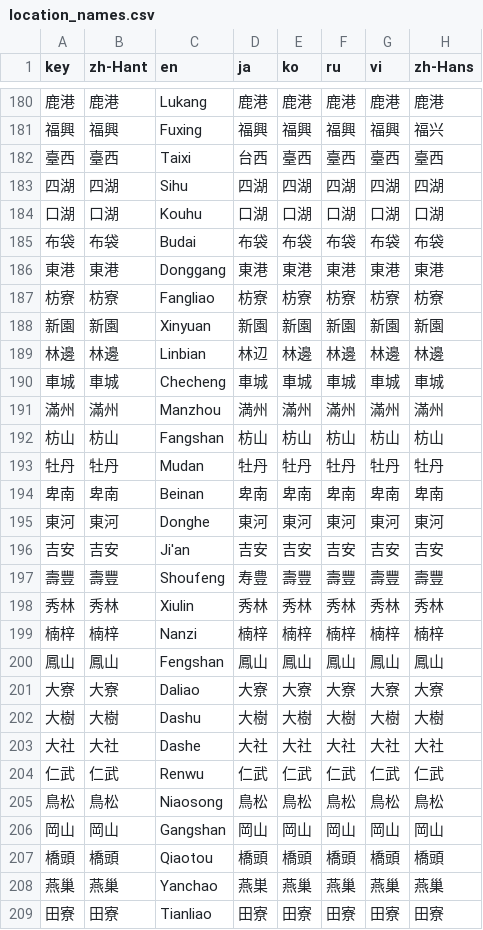
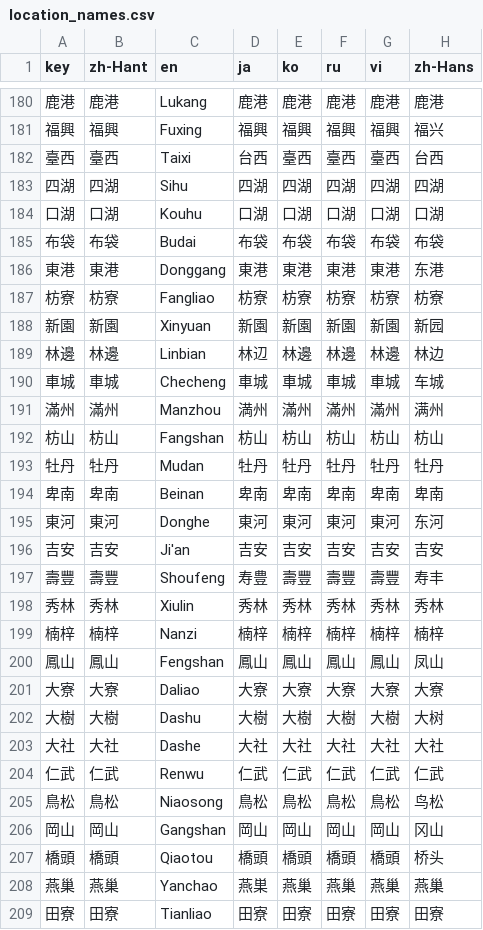
Before and after one commit to ExpTechTW/DPIP, a CSV file: assets/translations/location_names.csv, drawn as a sheet; only a part is shown, gaps mark what is left out; the diff covers the shown part only.

Commit message:
New Crowdin updates (#384)
* New translations strings.pot (Japanese)

* New translations strings.pot (Korean)

* New translations strings.pot (English)

* New translations strings.pot (Vietnamese)

* New translations strings.pot (Chinese Simplified)

* New translations strings.pot (Chinese Simplified)

* New translations strings.pot (Chinese Simplified)

* New translations strings.pot (Japanese)

* New translations strings.pot (Korean)

* New translations strings.pot (Russian)

* New translations strings.pot (Chinese Simplified)

* New translations strings.pot (English)

* New translations strings.pot (Vietnamese)

* New translations location_names.csv (Multilingual)

* New translations weather_station_names.csv (Multilingual)

* New translations strings.pot (English)

```diff
--- a/assets/translations/location_names.csv
+++ b/assets/translations/location_names.csv
@@ -181,3 +181,3 @@
 "福興","福興","Fuxing","福興","福興","福興","福興","福兴"
-"臺西","臺西","Taixi","台西","臺西","臺西","臺西","臺西"
+"臺西","臺西","Taixi","台西","臺西","臺西","臺西","台西"
 "四湖","四湖","Sihu","四湖","四湖","四湖","四湖","四湖"
@@ -185,8 +185,8 @@
 "布袋","布袋","Budai","布袋","布袋","布袋","布袋","布袋"
-"東港","東港","Donggang","東港","東港","東港","東港","東港"
+"東港","東港","Donggang","東港","東港","東港","東港","东港"
 "枋寮","枋寮","Fangliao","枋寮","枋寮","枋寮","枋寮","枋寮"
-"新園","新園","Xinyuan","新園","新園","新園","新園","新園"
-"林邊","林邊","Linbian","林辺","林邊","林邊","林邊","林邊"
-"車城","車城","Checheng","車城","車城","車城","車城","車城"
-"滿州","滿州","Manzhou","満州","滿州","滿州","滿州","滿州"
+"新園","新園","Xinyuan","新園","新園","新園","新園","新园"
+"林邊","林邊","Linbian","林辺","林邊","林邊","林邊","林边"
+"車城","車城","Checheng","車城","車城","車城","車城","车城"
+"滿州","滿州","Manzhou","満州","滿州","滿州","滿州","满州"
 "枋山","枋山","Fangshan","枋山","枋山","枋山","枋山","枋山"
@@ -194,15 +194,15 @@
 "卑南","卑南","Beinan","卑南","卑南","卑南","卑南","卑南"
-"東河","東河","Donghe","東河","東河","東河","東河","東河"
+"東河","東河","Donghe","東河","東河","東河","東河","东河"
 "吉安","吉安","Ji'an","吉安","吉安","吉安","吉安","吉安"
-"壽豐","壽豐","Shoufeng","寿豊","壽豐","壽豐","壽豐","壽豐"
+"壽豐","壽豐","Shoufeng","寿豊","壽豐","壽豐","壽豐","寿丰"
 "秀林","秀林","Xiulin","秀林","秀林","秀林","秀林","秀林"
 "楠梓","楠梓","Nanzi","楠梓","楠梓","楠梓","楠梓","楠梓"
-"鳳山","鳳山","Fengshan","鳳山","鳳山","鳳山","鳳山","鳳山"
+"鳳山","鳳山","Fengshan","鳳山","鳳山","鳳山","鳳山","凤山"
 "大寮","大寮","Daliao","大寮","大寮","大寮","大寮","大寮"
-"大樹","大樹","Dashu","大樹","大樹","大樹","大樹","大樹"
+"大樹","大樹","Dashu","大樹","大樹","大樹","大樹","大树"
 "大社","大社","Dashe","大社","大社","大社","大社","大社"
 "仁武","仁武","Renwu","仁武","仁武","仁武","仁武","仁武"
-"鳥松","鳥松","Niaosong","鳥松","鳥松","鳥松","鳥松","鳥松"
-"岡山","岡山","Gangshan","岡山","岡山","岡山","岡山","岡山"
-"橋頭","橋頭","Qiaotou","橋頭","橋頭","橋頭","橋頭","橋頭"
+"鳥松","鳥松","Niaosong","鳥松","鳥松","鳥松","鳥松","鸟松"
+"岡山","岡山","Gangshan","岡山","岡山","岡山","岡山","冈山"
+"橋頭","橋頭","Qiaotou","橋頭","橋頭","橋頭","橋頭","桥头"
 "燕巢","燕巢","Yanchao","燕巣","燕巢","燕巢","燕巢","燕巢"
```
Also changed, not shown: 106 edited cells elsewhere in this file, assets/translations/weather_station_names.csv, 6 other files.
